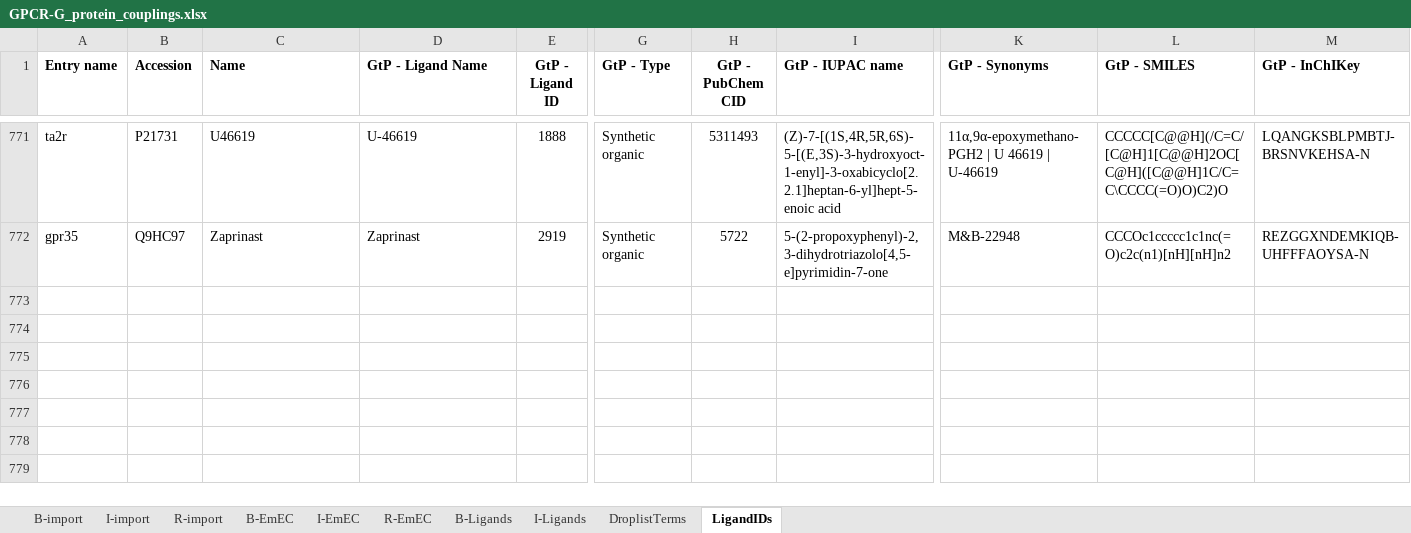
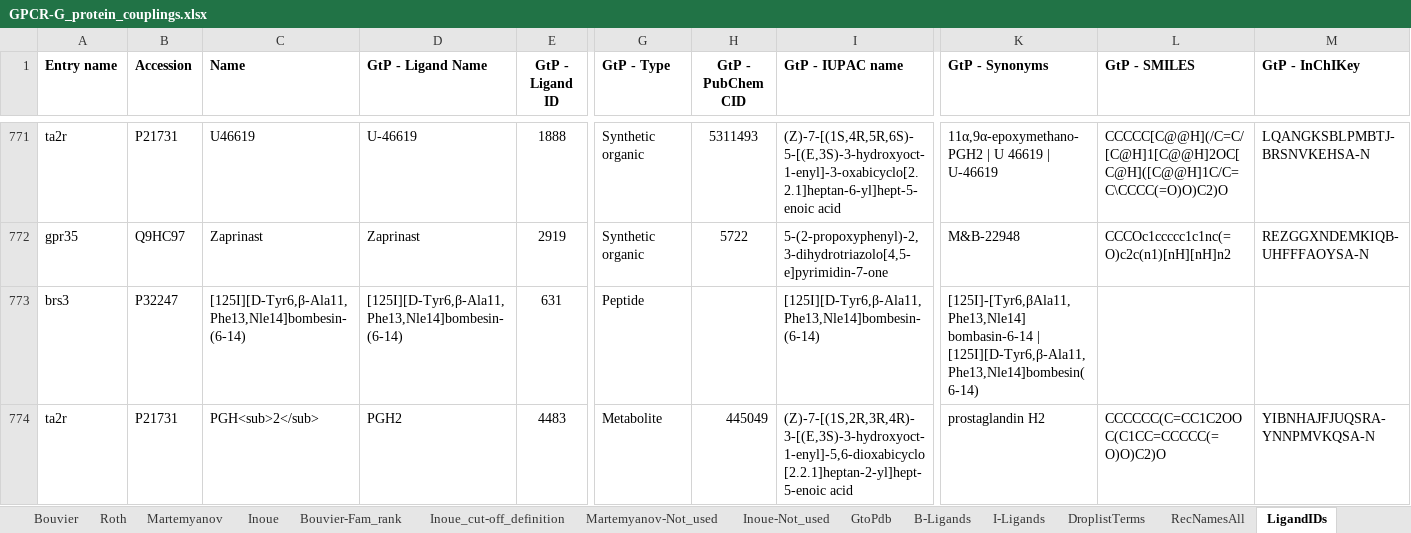
Before and after one commit to protwis/gpcrdb_data, an Excel workbook: g_protein_data/GPCR-G_protein_couplings.xlsx, sheet LigandIDs, drawn as a sheet; only a part is shown, gaps mark what is left out; values as stored, in another font and other column widths than the file's, no borders; rows hold the shown columns only; the diff covers the shown part only; the diff names each change by its address in the sheet, - before the commit and + after, or states it on an @@ line.

```diff
--- a/g_protein_data/GPCR-G_protein_couplings.xlsx (sheet LigandIDs)
+++ b/g_protein_data/GPCR-G_protein_couplings.xlsx (sheet LigandIDs)
-sheet tab: R-import
+sheet tab: Roth
-sheet tab: B-EmEC
+sheet tab: Bouvier
-sheet tab: B-import
-sheet tab: I-import
-sheet tab: I-EmEC
-sheet tab: R-EmEC
+sheet tab: Martemyanov
+sheet tab: Inoue
+sheet tab: Bouvier-Fam_rank
+sheet tab: Inoue_cut-off_definition
+sheet tab: Martemyanov-Not_used
+sheet tab: Inoue-Not_used
+sheet tab: GtoPdb
+sheet tab: RecNamesAll
@@ sheet tab order changed: Bouvier | Roth | Martemyanov | Inoue | Bouvier-Fam_rank | Inoue_cut-off_definition | Martemyanov-Not_used | Inoue-Not_used | GtoPdb | B-Ligands | I-Ligands | DroplistTerms | RecNamesAll | LigandIDs @@
+row 773: brs3 | P32247 | [125I][D-Tyr6,β-Ala11,Phe13,Nle14]bombesin-(6-14) | [125I][D-Tyr6,β-Ala11,Phe13,Nle14]bombesin-(6-14) | 631 | Peptide |  | [125I][D-Tyr6,β-Ala11,Phe13,Nle14]bombesin-(6-14) | [125I]-[Tyr6,βAla11,Phe13,Nle14] bombasin-6-14 | [125I][D-Tyr6,β-Ala11,Phe13,Nle14]bombesin(6-14)
+row 774: ta2r | P21731 | PGH<sub>2</sub> | PGH2 | 4483 | Metabolite | 445049 | (Z)-7-[(1S,2R,3R,4R)-3-[(E,3S)-3-hydroxyoct-1-enyl]-5,6-dioxabicyclo[2.2.1]heptan-2-yl]hept-5-enoic acid | prostaglandin H2 | CCCCCC(C=CC1C2OOC(C1CC=CCCCC(=O)O)C2)O | YIBNHAJFJUQSRA-YNNPMVKQSA-N
```
Also changed, not shown: 5 added rows elsewhere in this sheet, sheet Bouvier, sheet I-Ligands, sheet Roth, sheet B-Ligands, sheet DroplistTerms, other sheet tabs, structure_data/annotation/GPCRdb_structure_info.xlsx, 5 other files.
